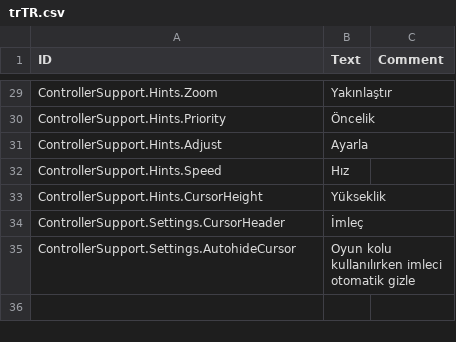
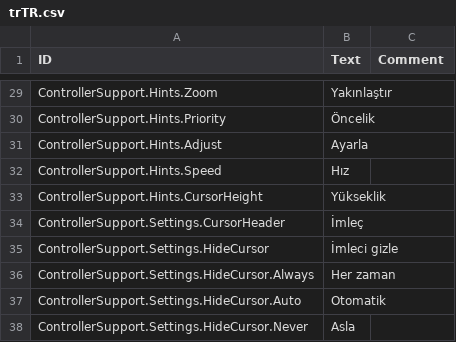
Before and after one commit to Agroqirax/timberborn-controller-support, a CSV file: Data/Localizations/trTR.csv, drawn as a sheet; only a part is shown, gaps mark what is left out.

```diff
--- a/Data/Localizations/trTR.csv
+++ b/Data/Localizations/trTR.csv
@@ -34,2 +34,5 @@ ControllerSupport.Hints.CursorHeight,Yükseklik,
 ControllerSupport.Settings.CursorHeader,İmleç,
-ControllerSupport.Settings.AutohideCursor,Oyun kolu kullanılırken imleci otomatik gizle,
+ControllerSupport.Settings.HideCursor,İmleci gizle,
+ControllerSupport.Settings.HideCursor.Always,Her zaman,
+ControllerSupport.Settings.HideCursor.Auto,Otomatik,
+ControllerSupport.Settings.HideCursor.Never,Asla,
```
Also changed, not shown: Data/Localizations/esES.csv, Data/Localizations/koKR.csv, 15 other files.
